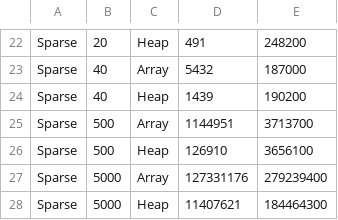
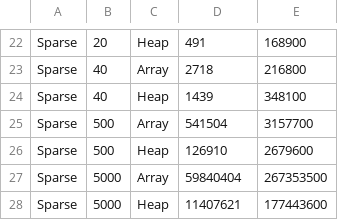
Before and after one commit to qkm2000/SC2001-Projects, a CSV file: Project 2/JavaImpl/Lab2/Result.csv, drawn as a sheet; only a part is shown, gaps mark what is left out; the diff covers the shown part only; the diff names each change by its address in the sheet, - before the commit and + after, or states it on an @@ line.

```diff
--- a/Project 2/JavaImpl/Lab2/Result.csv
+++ b/Project 2/JavaImpl/Lab2/Result.csv
-E22: 248200
+E22: 168900
-D23: 5432
+D23: 2718
-E23: 187000
+E23: 216800
-E24: 190200
+E24: 348100
-D25: 1144951
+D25: 541504
-E25: 3713700
+E25: 3157700
-E26: 3656100
+E26: 2679600
-D27: 127331176
+D27: 59840404
-E27: 279239400
+E27: 267353500
-E28: 184464300
+E28: 177443600
```
Also changed, not shown: 32 edited cells elsewhere in this file, 4 other files.
